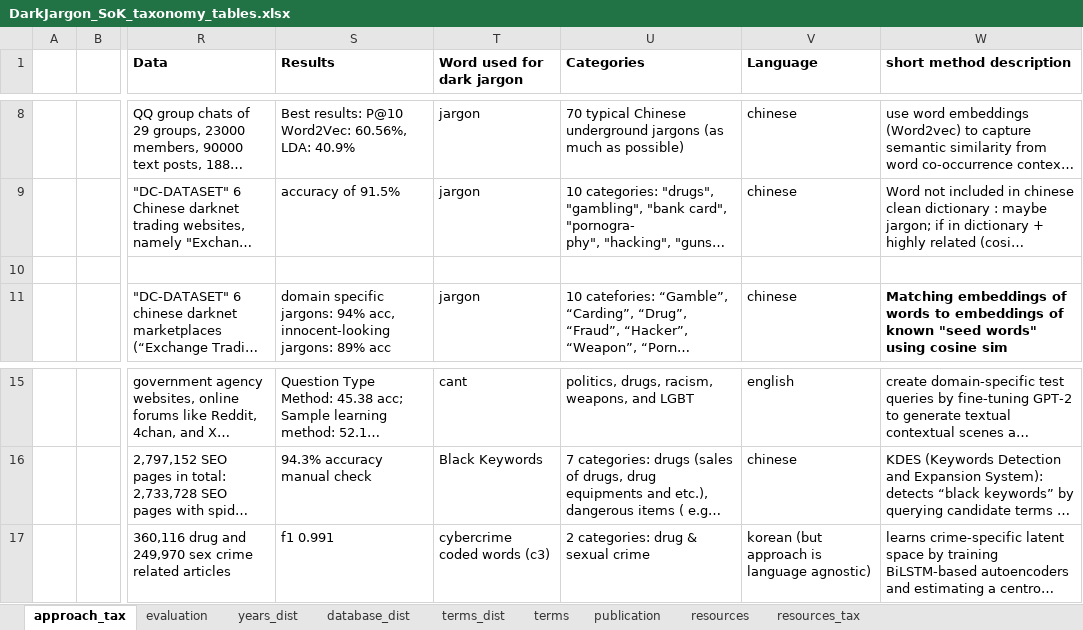
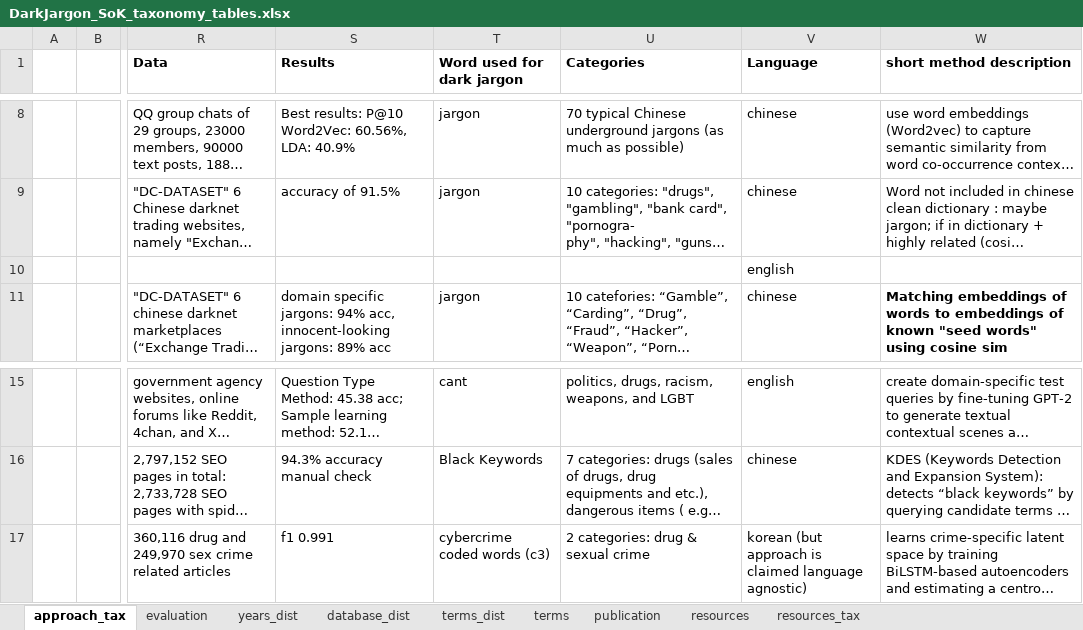
Before and after one commit to laurabernardy/DarkJargon-SOK, an Excel workbook: DarkJargon_SoK_taxonomy_tables.xlsx, sheet approach_tax, drawn as a sheet; only a part is shown, gaps mark what is left out; long unchanged cells end in …; values as stored, in another font and other column widths than the file's, no borders; charts and pictures not drawn; the diff names each change by its address in the sheet, - before the commit and + after, or states it on an @@ line.

```diff
--- a/DarkJargon_SoK_taxonomy_tables.xlsx (sheet approach_tax)
+++ b/DarkJargon_SoK_taxonomy_tables.xlsx (sheet approach_tax)
-V10 (Language): (empty)
+V10 (Language): english
-V17 (Language): …approach is language agnostic)
+V17 (Language): …approach is claimed language agnostic)
```
Also changed, not shown: Paper_retrieval.xlsx, 1 other file.
